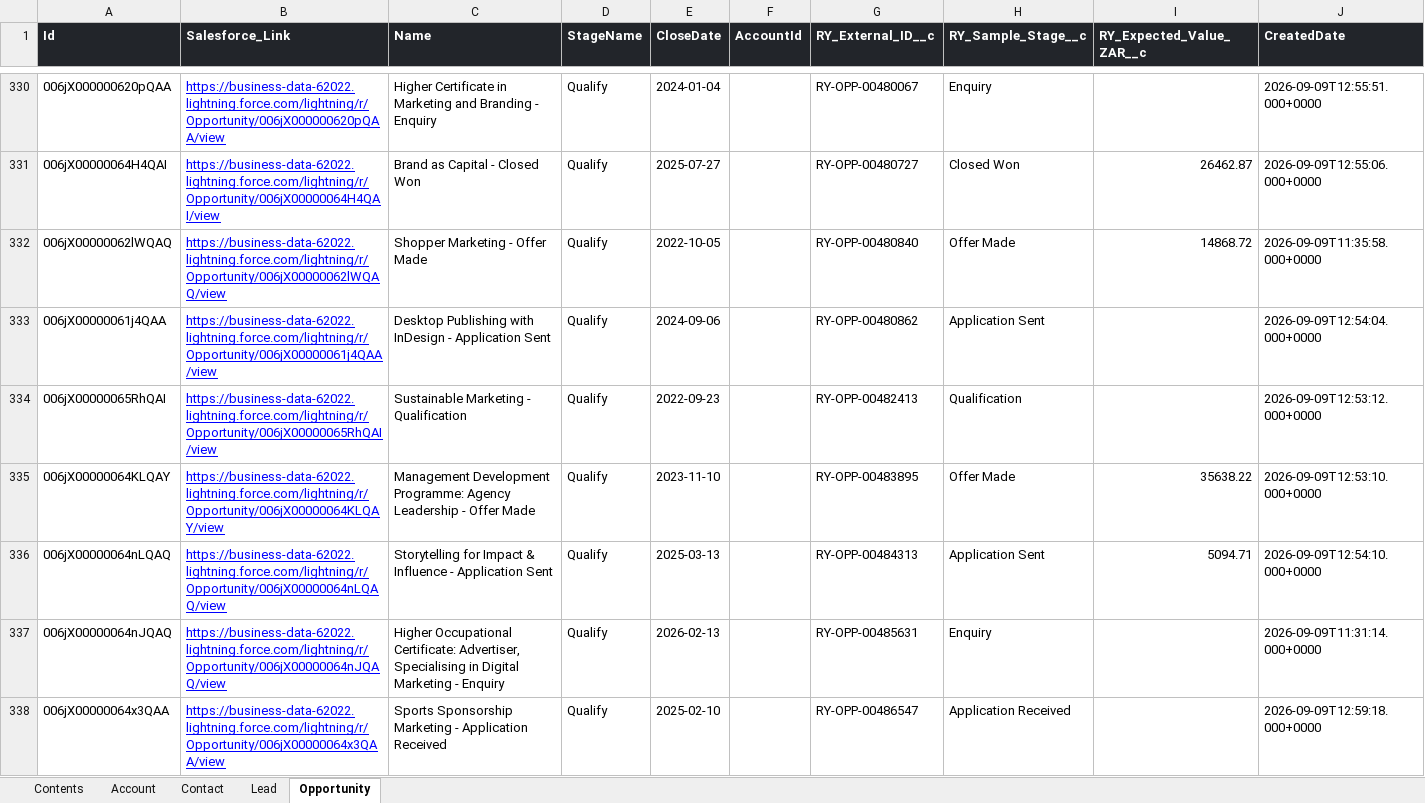
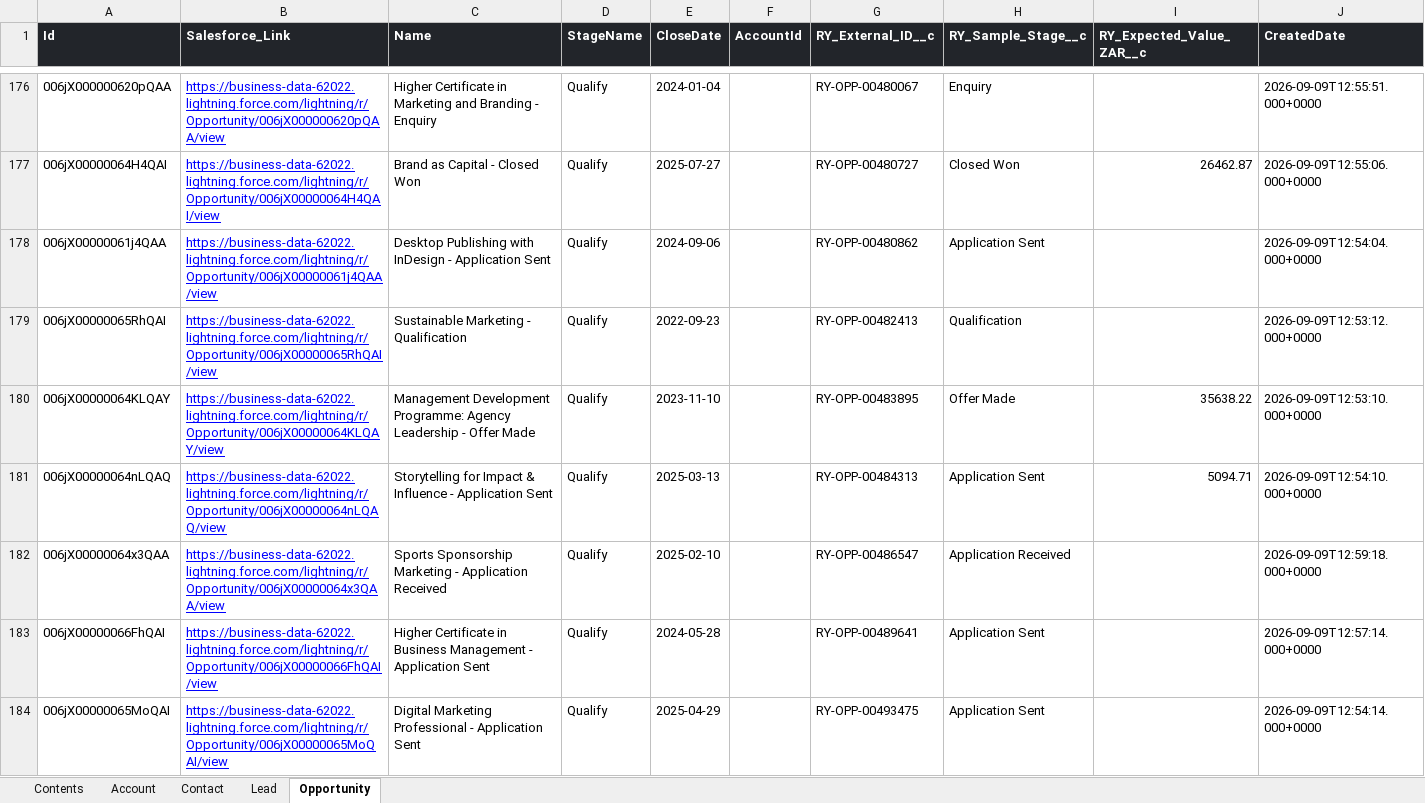
Before and after one commit to anthonyapollis/red-yellow-salesforce-handoff, an Excel workbook: reporting/Salesforce_Imported_Data.xlsx, sheet Opportunity, drawn as a sheet; only a part is shown, gaps mark what is left out; the shorter side is filled out with more unchanged rows; values as stored, in another font and other column widths than the file's, no borders; the diff covers the shown part only; the diff names each change by its address in the sheet, - before the commit and + after, or states it on an @@ line.

```diff
--- a/reporting/Salesforce_Imported_Data.xlsx (sheet Opportunity)
+++ b/reporting/Salesforce_Imported_Data.xlsx (sheet Opportunity)
-row 332: 006jX00000062lWQAQ | https://business-data-62022.lightning.force.com/lightning/r/Opportunity/006jX00000062lWQAQ/view | Shopper Marketing - Offer Made | Qualify | 2022-10-05 |  | RY-OPP-00480840 | Offer Made | 14868.72 | 2026-09-09T11:35:58.000+0000
-row 337: 006jX00000064nJQAQ | https://business-data-62022.lightning.force.com/lightning/r/Opportunity/006jX00000064nJQAQ/view | Higher Occupational Certificate: Advertiser, Specialising in Digital Marketing - Enquiry | Qualify | 2026-02-13 |  | RY-OPP-00485631 | Enquiry |  | 2026-09-09T11:31:14.000+0000
```
Also changed, not shown: 230 removed rows elsewhere in this sheet, sheet Lead, sheet Contact, sheet Contents, 12 other files.
